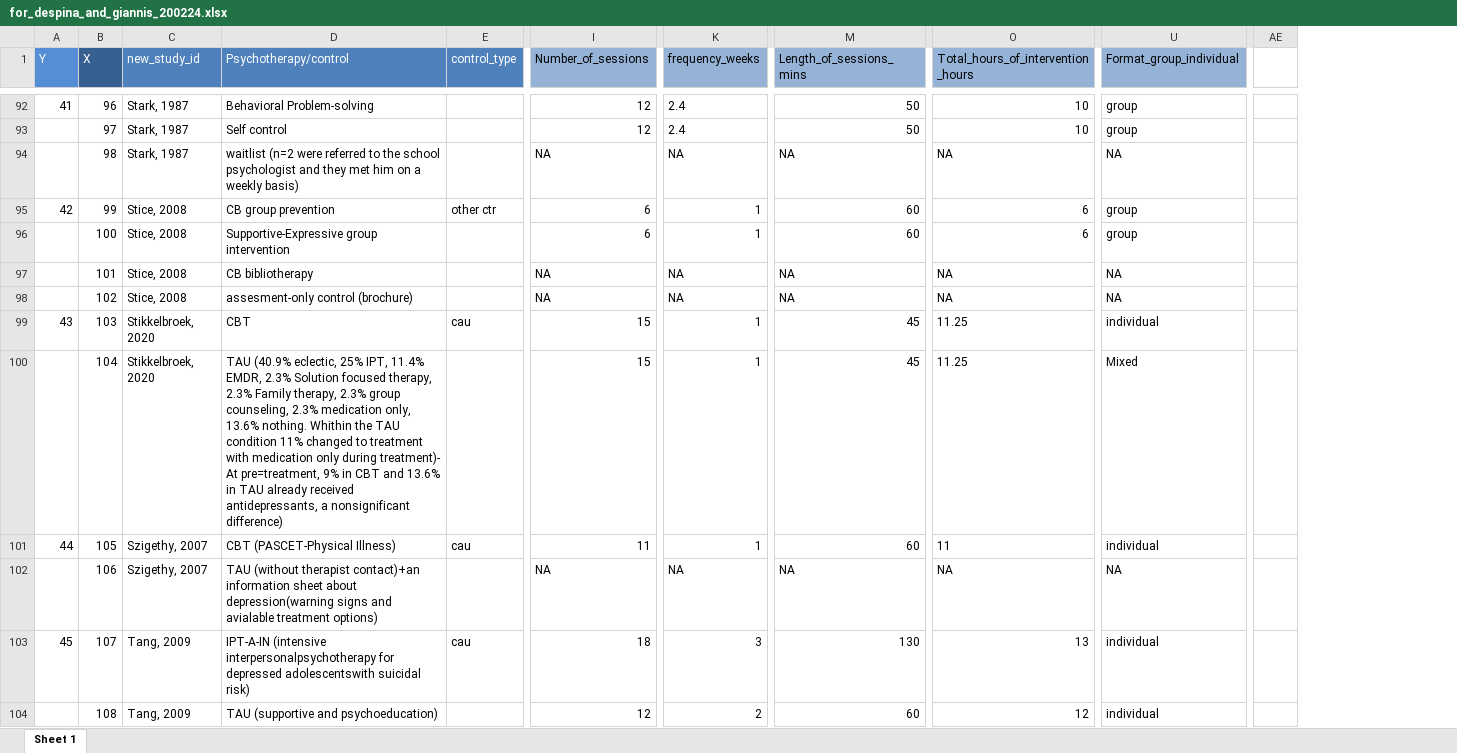
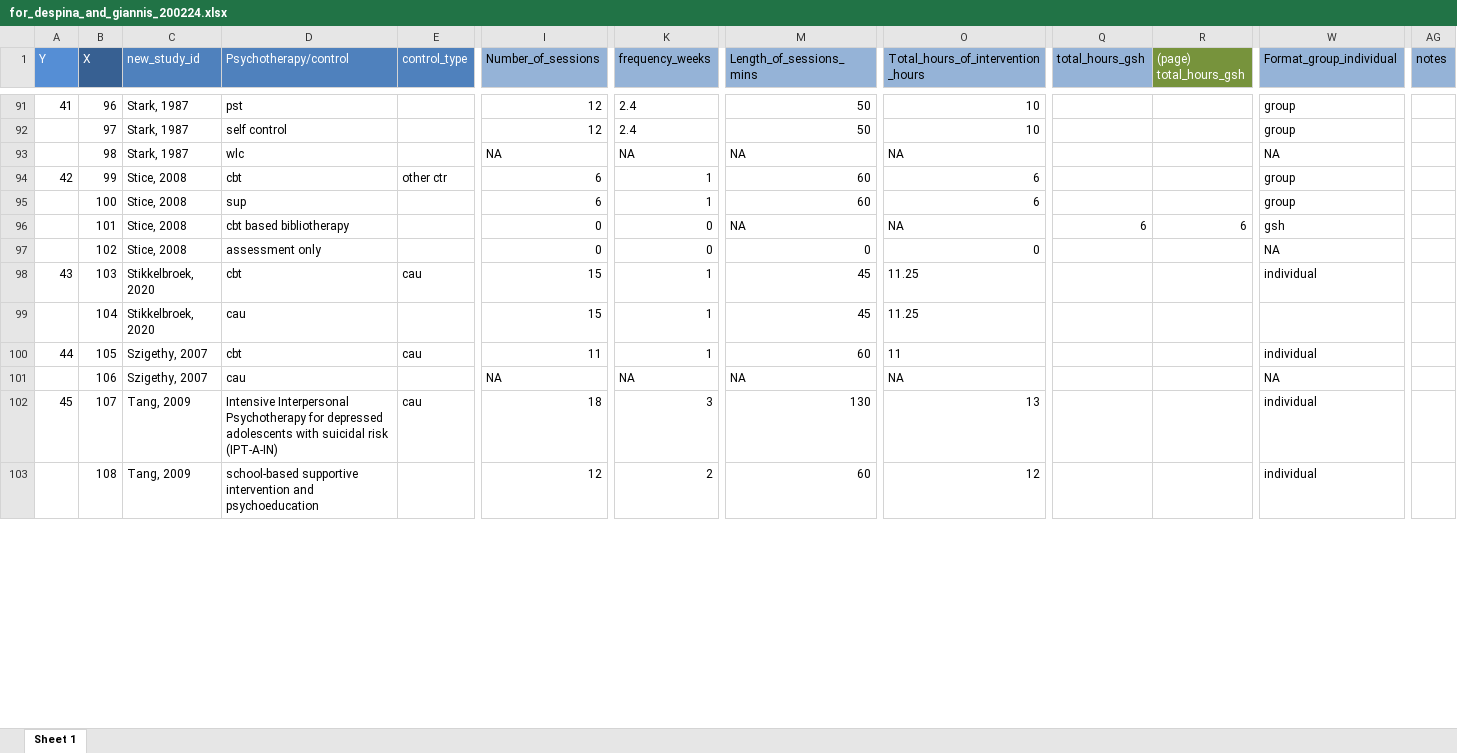
Before and after one commit to transatlantic-comppsych/apples_oranges, an Excel workbook: for_despina_and_giannis_200224.xlsx, sheet Sheet 1, drawn as a sheet; only a part is shown, gaps mark what is left out; values as stored, in another font and other column widths than the file's, no borders; removed rows and columns are numbered as before the commit, all else as after; the diff covers the shown part only; the diff names each change by its address in the sheet, - before the commit and + after, or states it on an @@ line.

```diff
--- a/for_despina_and_giannis_200224.xlsx (sheet Sheet 1)
+++ b/for_despina_and_giannis_200224.xlsx (sheet Sheet 1)
-column D (Psychotherapy/control), rows 92-104: Behavioral Problem-solving | Self control | waitlist (n=2 were referred to the school psychologist and they met him on a weekly basis) | CB group prevention | Supportive-Expressive group intervention | CB bibliotherapy | assesment-only control (brochure) | CBT | TAU (40.9% eclectic, 25% IPT, 11.4% EMDR, 2.3% Solution focused therapy, 2.3% Family therapy, 2.3% group counseling, 2.3% medication only, 13.6% nothing. Whithin the TAU condition 11% changed to treatment with medication only during treatment)- At pre=treatment, 9% in CBT and 13.6% in TAU already received antidepressants, a nonsignificant difference) | CBT (PASCET-Physical Illness) | TAU (without therapist contact)+an information sheet about depression(warning signs and avialable treatment options) | IPT-A-IN (intensive interpersonalpsychotherapy for depressed adolescentswith suicidal risk) | TAU (supportive and psychoeducation)
+column D (Psychotherapy/control), rows 91-103: pst | self control | wlc | cbt | sup | cbt based bibliotherapy | assessment only | cbt | cau | cbt | cau | Intensive Interpersonal Psychotherapy for depressed adolescents with suicidal risk (IPT-A-IN) | school-based supportive intervention and psychoeducation
+column Q (total_hours_gsh), row 96: 6
+column R ((page) total_hours_gsh), row 96: 6
-AG1: (empty)
+AG1: notes
-AG1 fill: none
+AG1 fill: #95B3D7
-I96:I97 (Number_of_sessions): NA
+I96:I97 (Number_of_sessions): 0
-K96:K97 (frequency_weeks): NA
+K96:K97 (frequency_weeks): 0
-W96 (Format_group_individual): NA
+W96 (Format_group_individual): gsh
-M97 (Length_of_sessions_mins): NA
+M97 (Length_of_sessions_mins): 0
-O97: NA
+O97: 0
-W99 (Format_group_individual): Mixed
+W99 (Format_group_individual): (empty)
```
Also changed, not shown: 1 removed row and 95 edited cells elsewhere in this sheet, Working_Dataset_Psychotherapy.xlsx, 3 other files.
